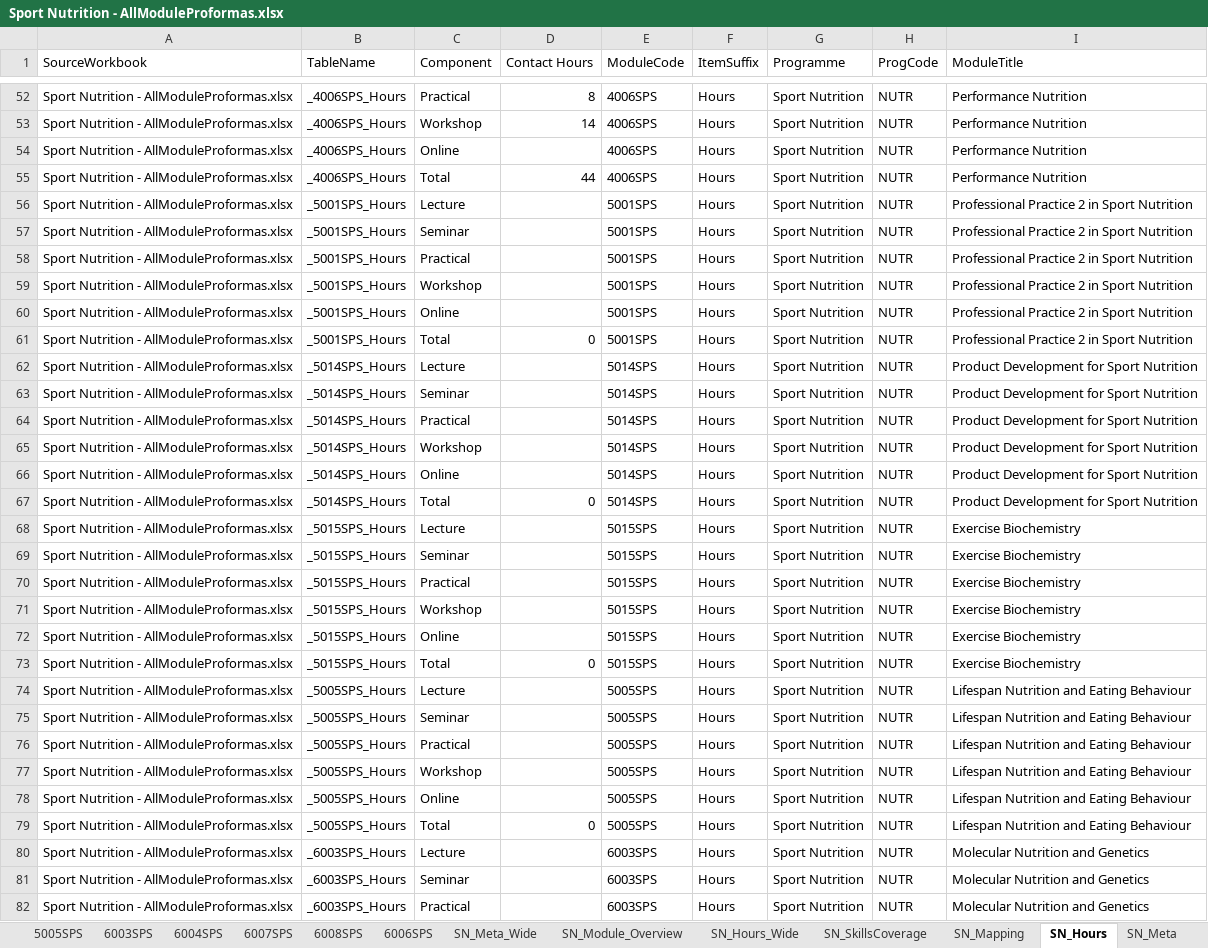
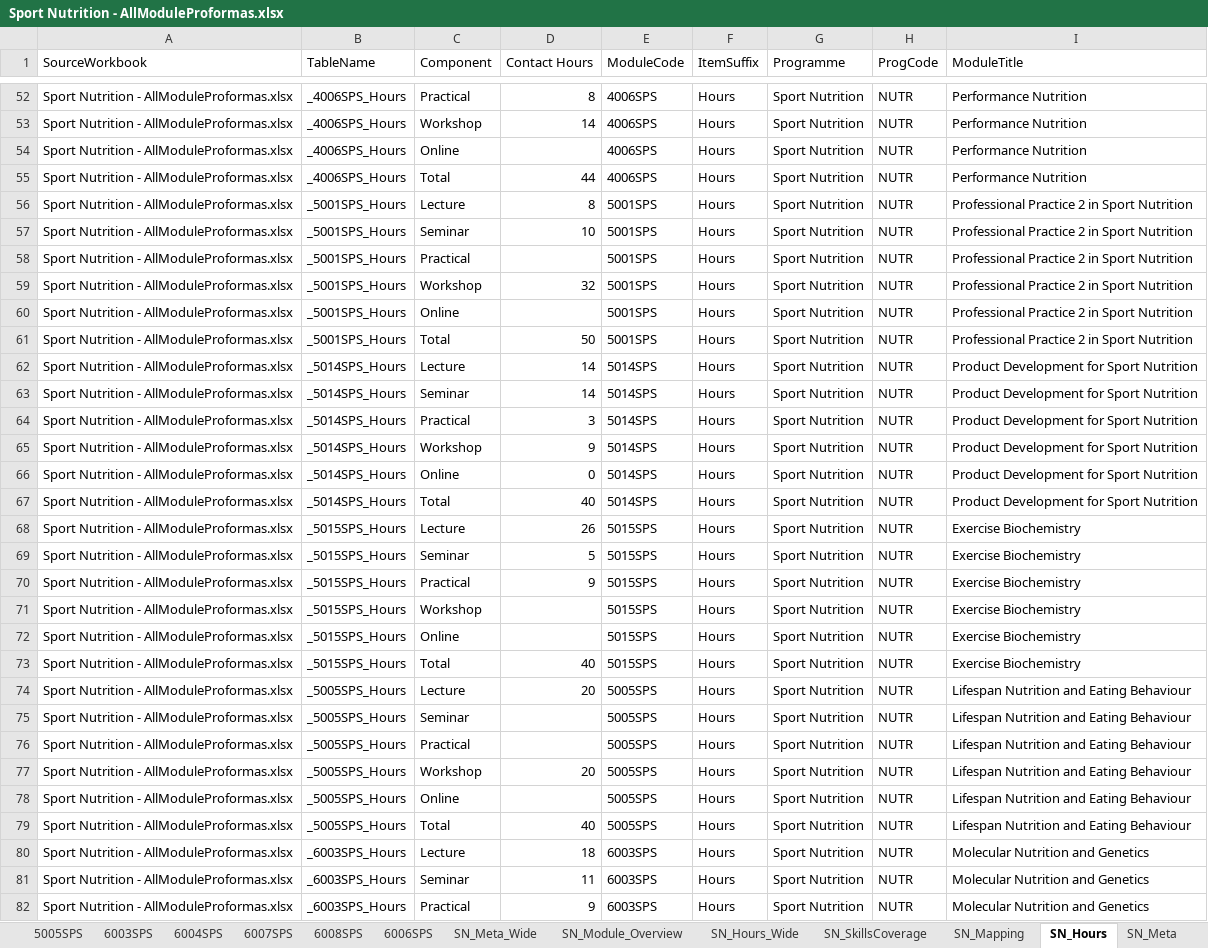
Before and after one commit to m-a-robinson/sps-ppr-2026, an Excel workbook: Sport Nutrition - AllModuleProformas.xlsx, sheet SN_Hours, drawn as a sheet; only a part is shown, gaps mark what is left out; values as stored, in another font and other column widths than the file's, no borders; table styles not drawn; the diff covers the shown part only; the diff names each change by its address in the sheet, - before the commit and + after, or states it on an @@ line.

```diff
--- a/Sport Nutrition - AllModuleProformas.xlsx (sheet SN_Hours)
+++ b/Sport Nutrition - AllModuleProformas.xlsx (sheet SN_Hours)
-D56 (Contact Hours): (empty)
+D56 (Contact Hours): 8
-D57 (Contact Hours): (empty)
+D57 (Contact Hours): 10
-D59 (Contact Hours): (empty)
+D59 (Contact Hours): 32
-D61 (Contact Hours): 0
+D61 (Contact Hours): 50
-D62:D63 (Contact Hours): (empty)
+D62:D63 (Contact Hours): 14
-D64 (Contact Hours): (empty)
+D64 (Contact Hours): 3
-D65 (Contact Hours): (empty)
+D65 (Contact Hours): 9
-D66 (Contact Hours): (empty)
+D66 (Contact Hours): 0
-D67 (Contact Hours): 0
+D67 (Contact Hours): 40
-D68 (Contact Hours): (empty)
+D68 (Contact Hours): 26
-D69 (Contact Hours): (empty)
+D69 (Contact Hours): 5
-D70 (Contact Hours): (empty)
+D70 (Contact Hours): 9
-D73 (Contact Hours): 0
+D73 (Contact Hours): 40
-D74 (Contact Hours): (empty)
+D74 (Contact Hours): 20
-D77 (Contact Hours): (empty)
+D77 (Contact Hours): 20
-D79 (Contact Hours): 0
+D79 (Contact Hours): 40
-D80 (Contact Hours): (empty)
+D80 (Contact Hours): 18
-D81 (Contact Hours): (empty)
+D81 (Contact Hours): 11
-D82 (Contact Hours): (empty)
+D82 (Contact Hours): 9
```
Also changed, not shown: 6 removed rows and 32 edited cells elsewhere in this sheet, sheet SN_Mapping, sheet SN_SkillsCoverage, sheet SN_Assess, sheet SN_Meta, sheet SN_LO, sheet SN_Hours_Wide, 2 more sheets.
